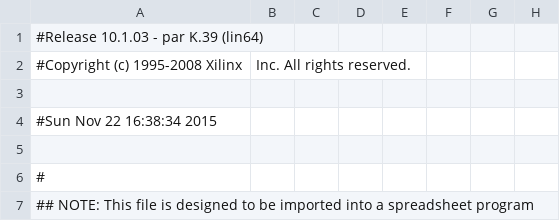
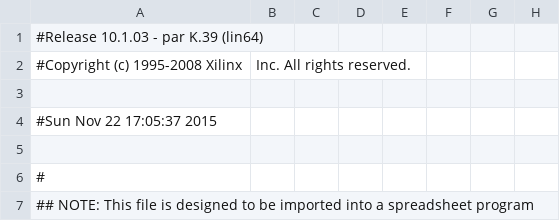
Before and after one commit to mhollands/6.111-final-project, a CSV file: Rectilinearizer/zbt_6111_sample_pad.csv, drawn as a sheet; only a part is shown; the diff names each change by its address in the sheet, - before the commit and + after, or states it on an @@ line.

```diff
--- a/Rectilinearizer/zbt_6111_sample_pad.csv
+++ b/Rectilinearizer/zbt_6111_sample_pad.csv
-A4: #Sun Nov 22 16:38:34 2015
+A4: #Sun Nov 22 17:05:37 2015
```
Also changed, not shown: 59 other files.
